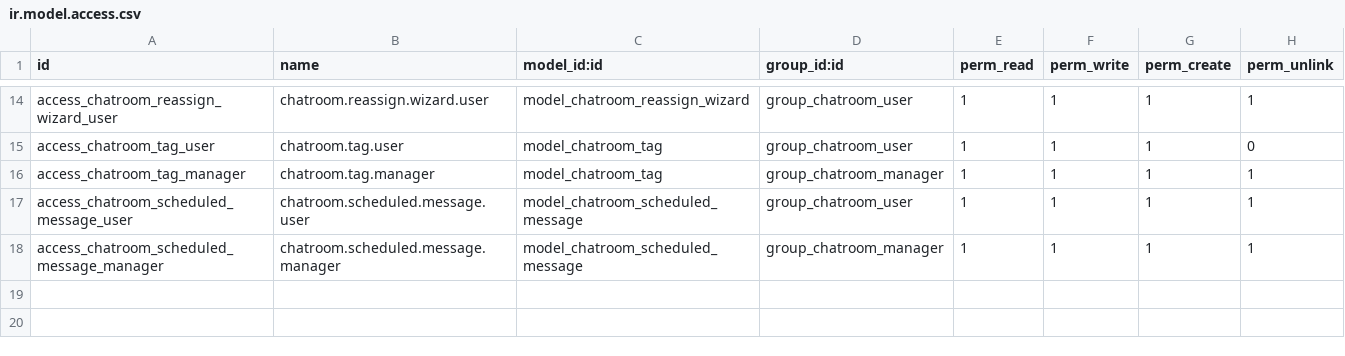
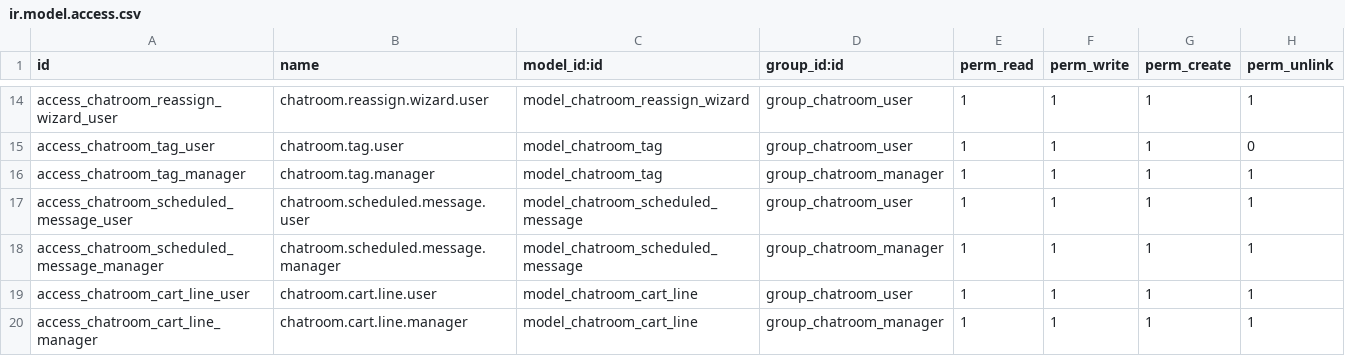
Before and after one commit to brphoto/Prueba_Odoo, a CSV file: chatroom_whatsapp/security/ir.model.access.csv, drawn as a sheet; only a part is shown, gaps mark what is left out; the diff names each change by its address in the sheet, - before the commit and + after, or states it on an @@ line.

```diff
--- a/chatroom_whatsapp/security/ir.model.access.csv
+++ b/chatroom_whatsapp/security/ir.model.access.csv
+row 19: access_chatroom_cart_line_user | chatroom.cart.line.user | model_chatroom_cart_line | group_chatroom_user | 1 | 1 | 1 | 1
+row 20: access_chatroom_cart_line_manager | chatroom.cart.line.manager | model_chatroom_cart_line | group_chatroom_manager | 1 | 1 | 1 | 1
```
Also changed, not shown: 15 other files.
